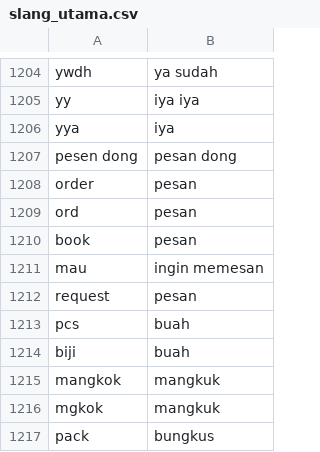
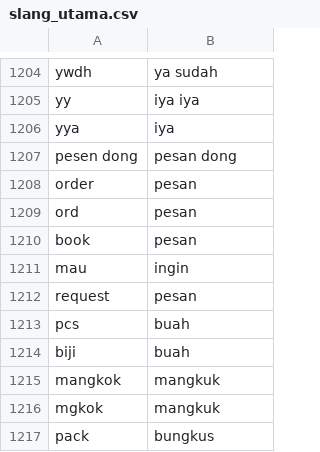
Before and after one commit to Sugandarilovv/ChatKasir, a CSV file: data/final/slang_utama.csv, drawn as a sheet; only a part is shown, gaps mark what is left out.

```diff
--- a/data/final/slang_utama.csv
+++ b/data/final/slang_utama.csv
@@ -1210,3 +1210,3 @@ ord,pesan
 book,pesan
-mau,ingin memesan
+mau,ingin
 request,pesan
```
Also changed, not shown: 3 other files.
